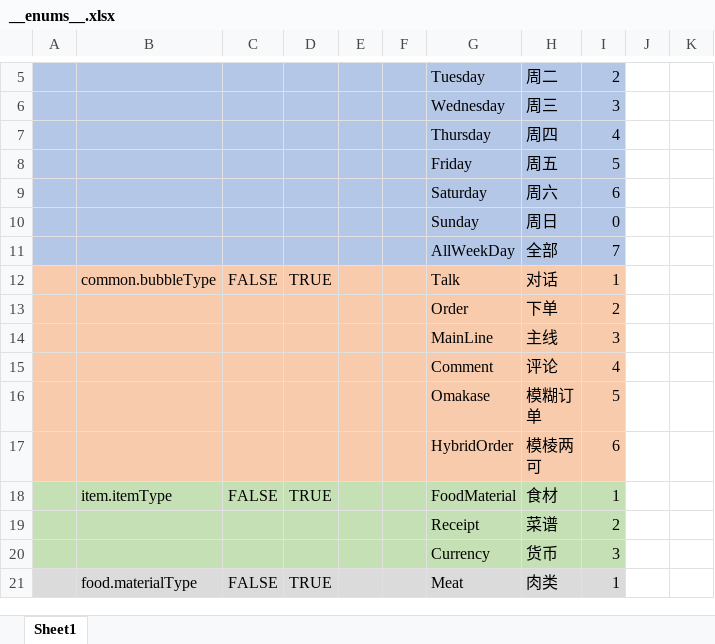
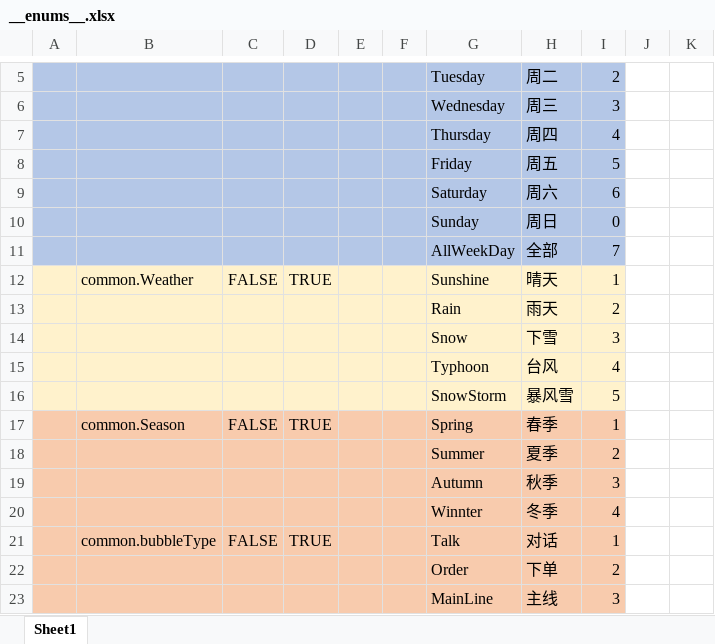
Before and after one commit to zhangyile1991911/ProjectX, an Excel workbook: DataConfig/Datas/__enums__.xlsx, sheet Sheet1, drawn as a sheet; only a part is shown, gaps mark what is left out; the shorter side is filled out with more unchanged rows; values as stored, in another font and other column widths than the file's, no borders; the diff names each change by its address in the sheet, - before the commit and + after, or states it on an @@ line.

```diff
--- a/DataConfig/Datas/__enums__.xlsx (sheet Sheet1)
+++ b/DataConfig/Datas/__enums__.xlsx (sheet Sheet1)
+row 12:  | common.Weather | FALSE | TRUE |  |  | Sunshine | 晴天 | 1
+row 13:  |  |  |  |  |  | Rain | 雨天 | 2
+row 14:  |  |  |  |  |  | Snow | 下雪 | 3
+row 15:  |  |  |  |  |  | Typhoon | 台风 | 4
+row 16:  |  |  |  |  |  | SnowStorm | 暴风雪 | 5
+row 17:  | common.Season | FALSE | TRUE |  |  | Spring | 春季 | 1
+row 18:  |  |  |  |  |  | Summer | 夏季 | 2
+row 19:  |  |  |  |  |  | Autumn | 秋季 | 3
+row 20:  |  |  |  |  |  | Winnter | 冬季 | 4
```
Also changed, not shown: DataConfig/Datas/__beans__.xlsx, DataConfig/Datas/__tables__.xlsx, 2 other files.
